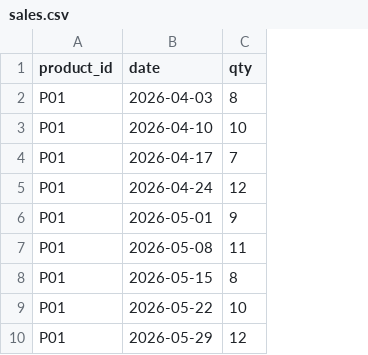
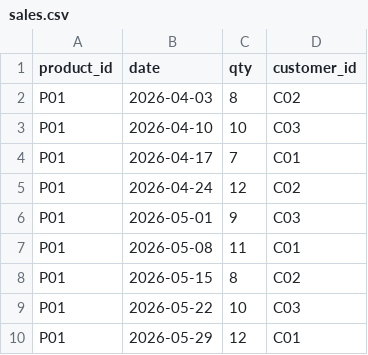
Before and after one commit to zhengjinjun1975/sme-decision-ontology, a CSV file: data/sales.csv, drawn as a sheet; only a part is shown; the diff names each change by its address in the sheet, - before the commit and + after, or states it on an @@ line.

Commit message:
feat: 本体大图升级+数据切换闭环 — ①销售加customer_id+hasCustomer(企业↔客户可见,88边) ②产品类别类层级(8类,isA16边,层次深入) ③真实实例SVG大图(154节点/224边,力导向分环布局企业产品居中,可滚动拖动) ④换数据自动新本体建模新大图新检索; pytest20

```diff
--- a/data/sales.csv
+++ b/data/sales.csv
+column D (customer_id), rows 2-10: C02 | C03 | C01 | C02 | C03 | C01 | C02 | C03 | C01
```
Also changed, not shown: 6 other files.
